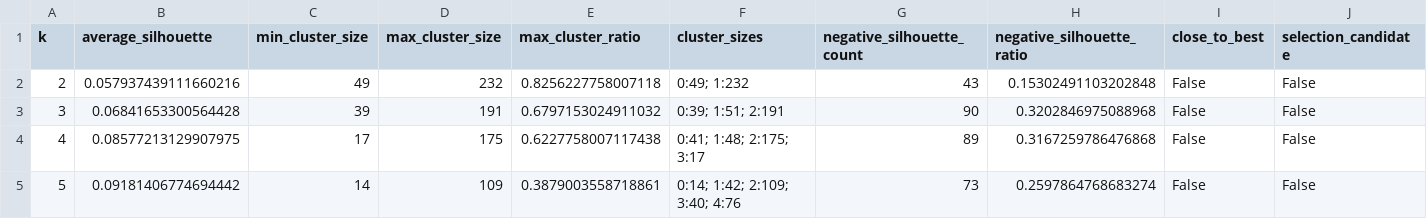
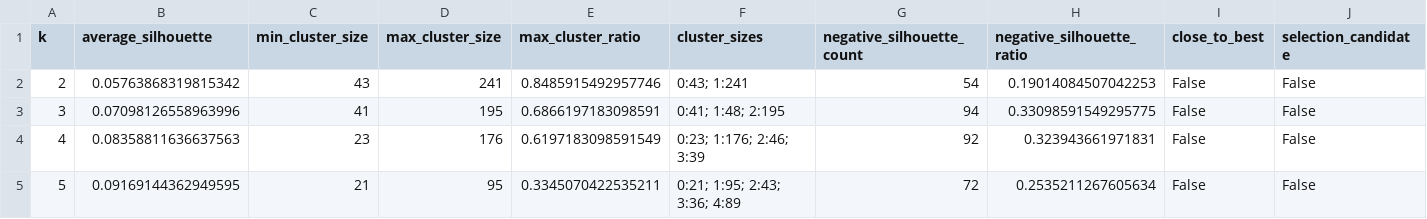
Before and after one commit to Georg11a/paper-clustering-380, a CSV file: docs/explorer/final/confirmed_pdf_set/context/kmeans/silhouette_scores.csv, drawn as a sheet; only a part is shown; the diff covers the shown part only.

Commit message:
Update explorer for 284 PDFs

```diff
--- a/docs/explorer/final/confirmed_pdf_set/context/kmeans/silhouette_scores.csv
+++ b/docs/explorer/final/confirmed_pdf_set/context/kmeans/silhouette_scores.csv
@@ -1,5 +1,5 @@
 k,average_silhouette,min_cluster_size,max_cluster_size,max_cluster_ratio,cluster_sizes,negative_silhouette_count,negative_silhouette_ratio,close_to_best,selection_candidate
-2,0.057937439111660216,49,232,0.8256227758007118,0:49; 1:232,43,0.15302491103202848,False,False
-3,0.06841653300564428,39,191,0.6797153024911032,0:39; 1:51; 2:191,90,0.3202846975088968,False,False
-4,0.08577213129907975,17,175,0.6227758007117438,0:41; 1:48; 2:175; 3:17,89,0.3167259786476868,False,False
-5,0.09181406774694442,14,109,0.3879003558718861,0:14; 1:42; 2:109; 3:40; 4:76,73,0.2597864768683274,False,False
+2,0.05763868319815342,43,241,0.8485915492957746,0:43; 1:241,54,0.19014084507042253,False,False
+3,0.07098126558963996,41,195,0.6866197183098591,0:41; 1:48; 2:195,94,0.33098591549295775,False,False
+4,0.08358811636637563,23,176,0.6197183098591549,0:23; 1:176; 2:46; 3:39,92,0.323943661971831,False,False
+5,0.09169144362949595,21,95,0.3345070422535211,0:21; 1:95; 2:43; 3:36; 4:89,72,0.2535211267605634,False,False
```
Also changed, not shown: 19 edited cells elsewhere in this file, docs/explorer/final/confirmed_pdf_set/knowledge-type/kmeans/silhouette_scores.csv, docs/explorer/final/confirmed_pdf_set/method/kmeans/silhouette_scores.csv, 52 other files.
